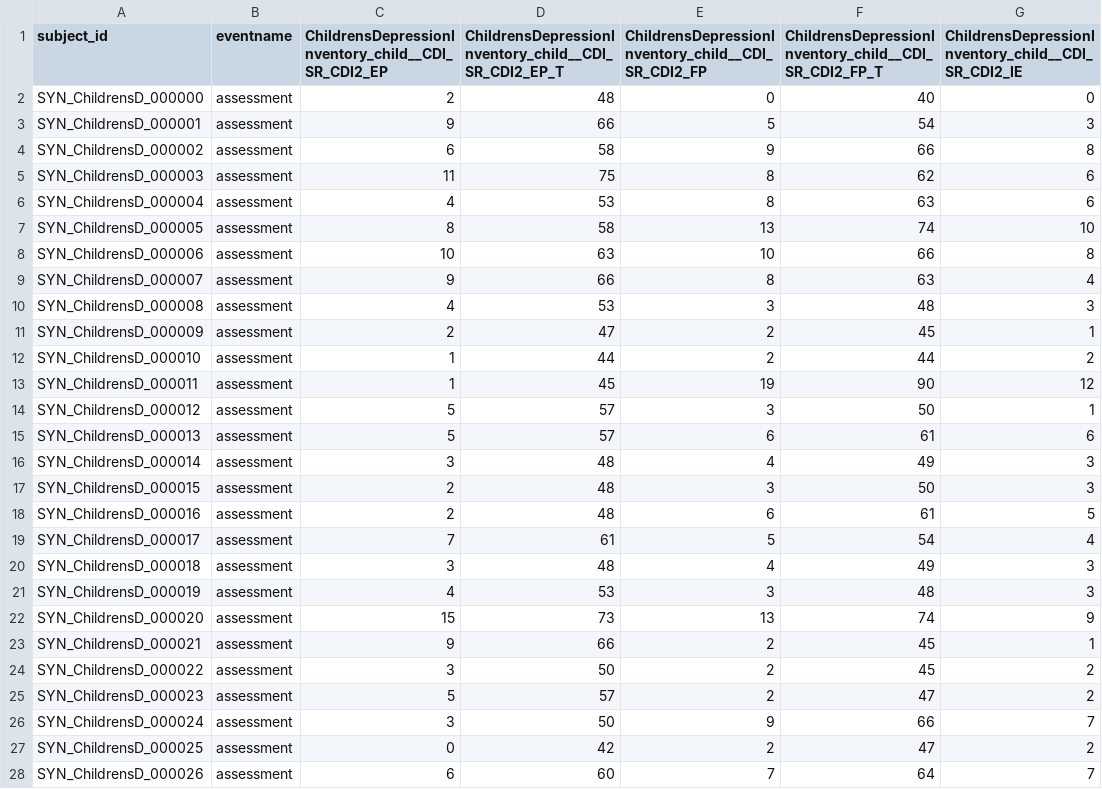
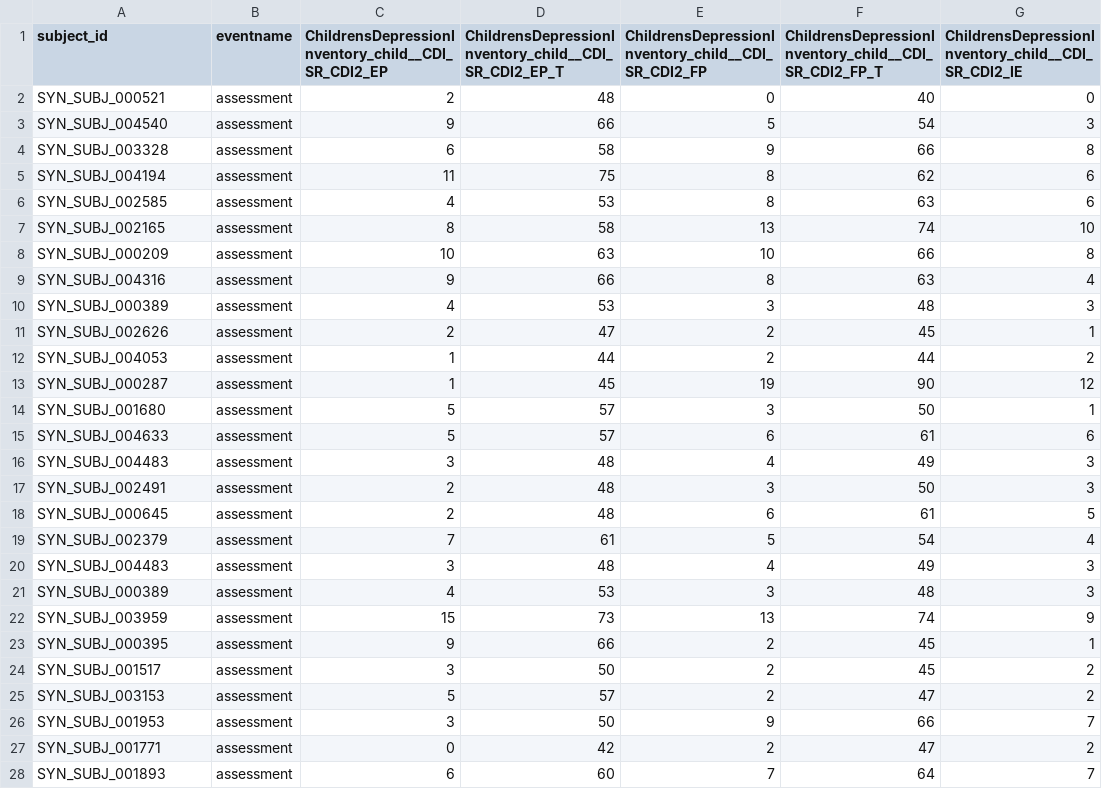
Before and after one commit to beaverjuly/HealthyBrainNetwork, a CSV file: pheno_assessment/data/synth/ChildrensDepressionInventory_child_aggregates.csv, drawn as a sheet; only a part is shown; the diff covers the shown part only; the diff names each change by its address in the sheet, - before the commit and + after, or states it on an @@ line.

```diff
--- a/pheno_assessment/data/synth/ChildrensDepressionInventory_child_aggregates.csv
+++ b/pheno_assessment/data/synth/ChildrensDepressionInventory_child_aggregates.csv
-A2 (subject_id): SYN_ChildrensD_000000
+A2 (subject_id): SYN_SUBJ_000521
-A3 (subject_id): SYN_ChildrensD_000001
+A3 (subject_id): SYN_SUBJ_004540
-A4 (subject_id): SYN_ChildrensD_000002
+A4 (subject_id): SYN_SUBJ_003328
-A5 (subject_id): SYN_ChildrensD_000003
+A5 (subject_id): SYN_SUBJ_004194
-A6 (subject_id): SYN_ChildrensD_000004
+A6 (subject_id): SYN_SUBJ_002585
-A7 (subject_id): SYN_ChildrensD_000005
+A7 (subject_id): SYN_SUBJ_002165
-A8 (subject_id): SYN_ChildrensD_000006
+A8 (subject_id): SYN_SUBJ_000209
-A9 (subject_id): SYN_ChildrensD_000007
+A9 (subject_id): SYN_SUBJ_004316
-A10 (subject_id): SYN_ChildrensD_000008
+A10 (subject_id): SYN_SUBJ_000389
-A11 (subject_id): SYN_ChildrensD_000009
+A11 (subject_id): SYN_SUBJ_002626
-A12 (subject_id): SYN_ChildrensD_000010
+A12 (subject_id): SYN_SUBJ_004053
-A13 (subject_id): SYN_ChildrensD_000011
+A13 (subject_id): SYN_SUBJ_000287
-A14 (subject_id): SYN_ChildrensD_000012
+A14 (subject_id): SYN_SUBJ_001680
-A15 (subject_id): SYN_ChildrensD_000013
+A15 (subject_id): SYN_SUBJ_004633
-A16 (subject_id): SYN_ChildrensD_000014
+A16 (subject_id): SYN_SUBJ_004483
-A17 (subject_id): SYN_ChildrensD_000015
+A17 (subject_id): SYN_SUBJ_002491
-A18 (subject_id): SYN_ChildrensD_000016
+A18 (subject_id): SYN_SUBJ_000645
-A19 (subject_id): SYN_ChildrensD_000017
+A19 (subject_id): SYN_SUBJ_002379
-A20 (subject_id): SYN_ChildrensD_000018
+A20 (subject_id): SYN_SUBJ_004483
-A21 (subject_id): SYN_ChildrensD_000019
+A21 (subject_id): SYN_SUBJ_000389
-A22 (subject_id): SYN_ChildrensD_000020
+A22 (subject_id): SYN_SUBJ_003959
-A23 (subject_id): SYN_ChildrensD_000021
+A23 (subject_id): SYN_SUBJ_000395
-A24 (subject_id): SYN_ChildrensD_000022
+A24 (subject_id): SYN_SUBJ_001517
-A25 (subject_id): SYN_ChildrensD_000023
+A25 (subject_id): SYN_SUBJ_003153
-A26 (subject_id): SYN_ChildrensD_000024
+A26 (subject_id): SYN_SUBJ_001953
-A27 (subject_id): SYN_ChildrensD_000025
+A27 (subject_id): SYN_SUBJ_001771
-A28 (subject_id): SYN_ChildrensD_000026
+A28 (subject_id): SYN_SUBJ_001893
```
Also changed, not shown: 148 edited cells elsewhere in this file, pheno_assessment/data/synth/AdverseChildhoodExperiencesScale_child_aggregates.csv, pheno_assessment/data/synth/ChildBehaviorChecklist_parentPreschool_aggregates.csv, 11 other files.
